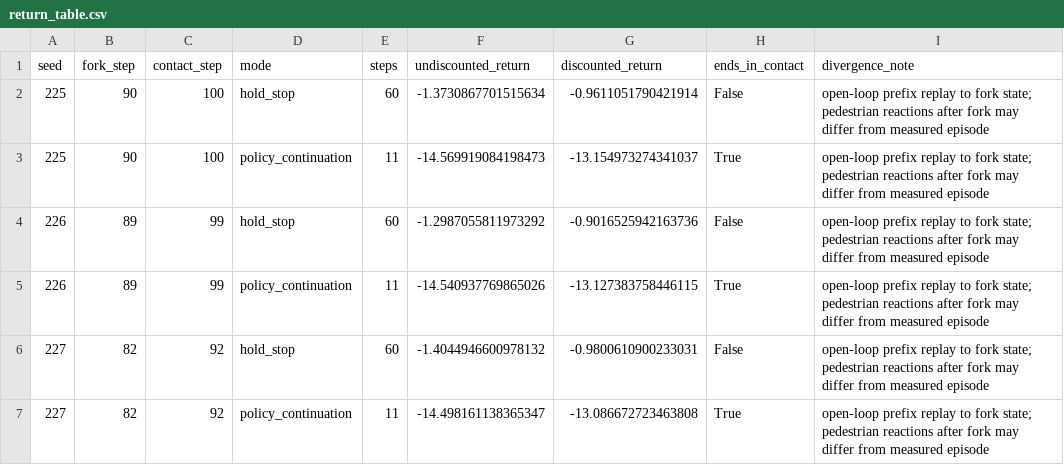
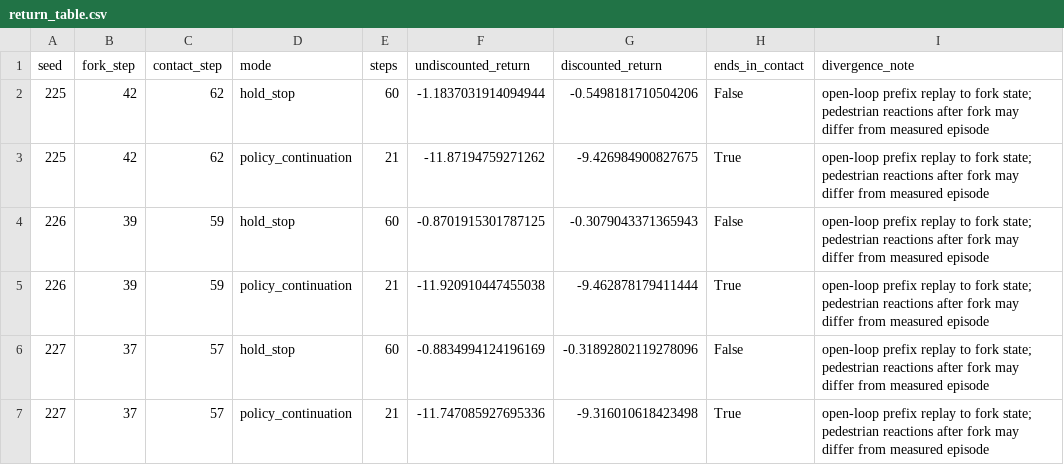
Before and after one commit to ll7/robot_sf_ll7, a CSV file: docs/context/evidence/issue_9545_narrow_doorway_crash_vs_wait/return_table.csv, drawn as a sheet.

```diff
--- a/docs/context/evidence/issue_9545_narrow_doorway_crash_vs_wait/return_table.csv
+++ b/docs/context/evidence/issue_9545_narrow_doorway_crash_vs_wait/return_table.csv
@@ -1,7 +1,7 @@
 seed,fork_step,contact_step,mode,steps,undiscounted_return,discounted_return,ends_in_contact,divergence_note
-225,90,100,hold_stop,60,-1.3730867701515634,-0.9611051790421914,False,open-loop prefix replay to fork state; pedestrian reactions after fork may differ from measured episode
-225,90,100,policy_continuation,11,-14.569919084198473,-13.154973274341037,True,open-loop prefix replay to fork state; pedestrian reactions after fork may differ from measured episode
-226,89,99,hold_stop,60,-1.2987055811973292,-0.9016525942163736,False,open-loop prefix replay to fork state; pedestrian reactions after fork may differ from measured episode
-226,89,99,policy_continuation,11,-14.540937769865026,-13.127383758446115,True,open-loop prefix replay to fork state; pedestrian reactions after fork may differ from measured episode
-227,82,92,hold_stop,60,-1.4044946600978132,-0.9800610900233031,False,open-loop prefix replay to fork state; pedestrian reactions after fork may differ from measured episode
-227,82,92,policy_continuation,11,-14.498161138365347,-13.086672723463808,True,open-loop prefix replay to fork state; pedestrian reactions after fork may differ from measured episode
+225,42,62,hold_stop,60,-1.1837031914094944,-0.5498181710504206,False,open-loop prefix replay to fork state; pedestrian reactions after fork may differ from measured episode
+225,42,62,policy_continuation,21,-11.87194759271262,-9.426984900827675,True,open-loop prefix replay to fork state; pedestrian reactions after fork may differ from measured episode
+226,39,59,hold_stop,60,-0.8701915301787125,-0.3079043371365943,False,open-loop prefix replay to fork state; pedestrian reactions after fork may differ from measured episode
+226,39,59,policy_continuation,21,-11.920910447455038,-9.462878179411444,True,open-loop prefix replay to fork state; pedestrian reactions after fork may differ from measured episode
+227,37,57,hold_stop,60,-0.8834994124196169,-0.31892802119278096,False,open-loop prefix replay to fork state; pedestrian reactions after fork may differ from measured episode
+227,37,57,policy_continuation,21,-11.747085927695336,-9.316010618423498,True,open-loop prefix replay to fork state; pedestrian reactions after fork may differ from measured episode
```
Also changed, not shown: docs/context/evidence/issue_9545_narrow_doorway_crash_vs_wait/episode_summary.csv, docs/context/evidence/issue_9545_narrow_doorway_crash_vs_wait/sensitivity.csv, 30 other files.
